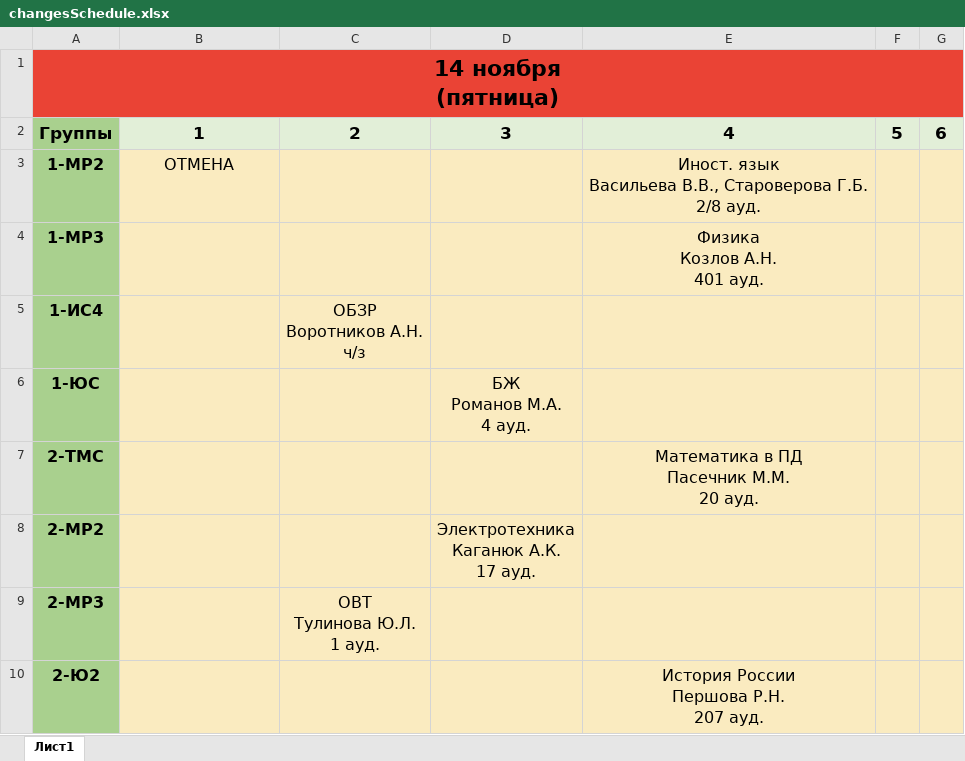
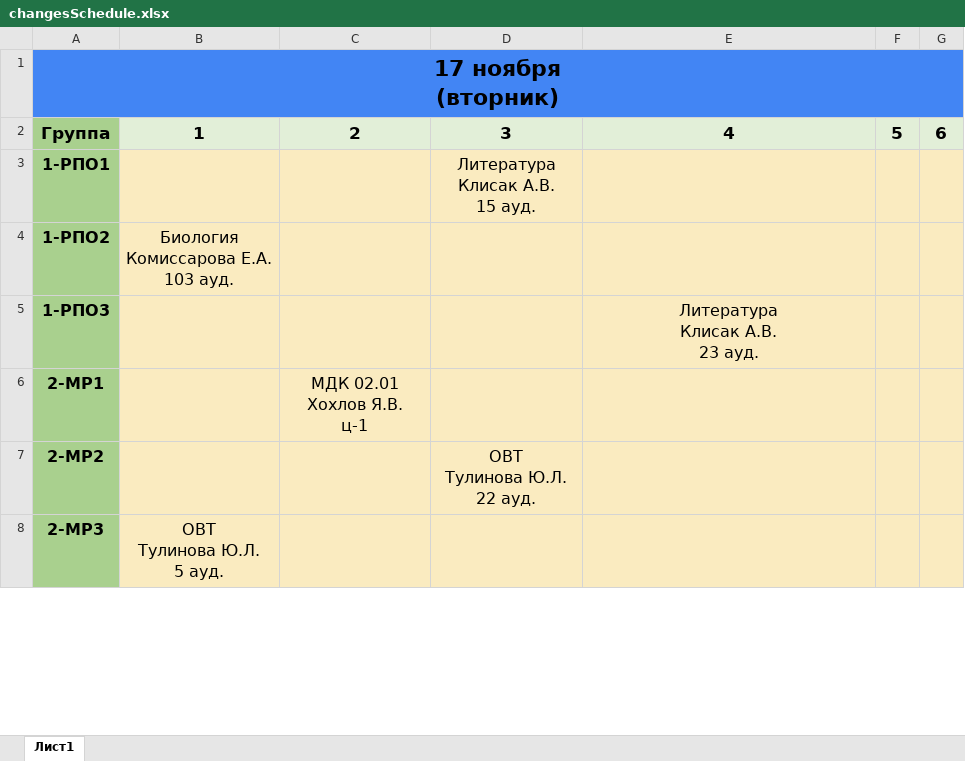
Before and after one commit to maksekak/changesBot, an Excel workbook: changesSchedule.xlsx, sheet Лист1, drawn as a sheet; only a part is shown; values as stored, in another font and other column widths than the file's, no borders; charts and pictures not drawn; removed rows and columns are numbered as before the commit, all else as after; ↵ is a line break in a cell; the diff covers the shown part only; the diff names each change by its address in the sheet, - before the commit and + after, or states it on an @@ line.

```diff
--- a/changesSchedule.xlsx (sheet Лист1)
+++ b/changesSchedule.xlsx (sheet Лист1)
-A1: 14 ноября ↵ (пятница)
+A1: 17 ноября ↵ (вторник)
-A1 fill: #EA4335
+A1 fill: #4285F4
-A2: Группы
+A2: Группа
-row 3: 1-МР2 | ОТМЕНА |  |  | Иност. язык ↵ Васильева В.В., Староверова Г.Б. ↵ 2/8 ауд.
-row 4: 1-МР3 |  |  |  | Физика ↵ Козлов А.Н. ↵ 401 ауд.
-row 5: 1-ИС4 |  | ОБЗР ↵ Воротников А.Н. ↵ ч/з
-row 6: 1-ЮС |  |  | БЖ ↵ Романов М.А. ↵ 4 ауд.
-row 7: 2-ТМС |  |  |  | Математика в ПД ↵ Пасечник М.М. ↵ 20 ауд.
+row 3: 1-РПО1 |  |  | Литература ↵ Клисак А.В. ↵ 15 ауд.
+row 4: 1-РПО2 | Биология ↵ Комиссарова Е.А. ↵ 103 ауд.
+row 5: 1-РПО3 |  |  |  | Литература ↵ Клисак А.В. ↵ 23 ауд.
+row 6: 2-МР1 |  | МДК 02.01 ↵ Хохлов Я.В. ↵ ц-1
-D7: Электротехника ↵ Каганюк А.К. ↵ 17 ауд.
+D7: ОВТ ↵ Тулинова Ю.Л. ↵ 22 ауд.
-B8: (empty)
+B8: ОВТ ↵ Тулинова Ю.Л. ↵ 5 ауд.
-C8: ОВТ ↵ Тулинова Ю.Л. ↵ 1 ауд.
+C8: (empty)
-row 10: 2-Ю2 |  |  |  | История России ↵ Першова Р.Н. ↵ 207 ауд.
```
Also changed, not shown: 8 added rows, 1 removed row, 23 edited cells and cell formats elsewhere in this sheet, mainSchedule.xlsx, 14 other files.
